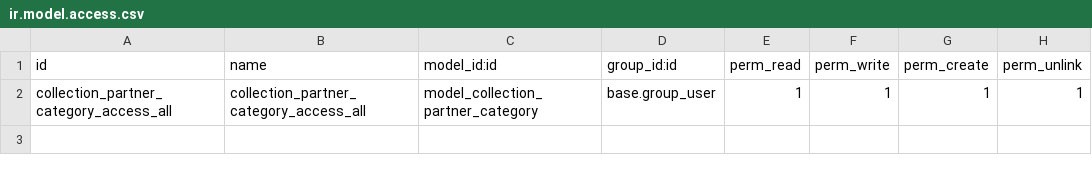
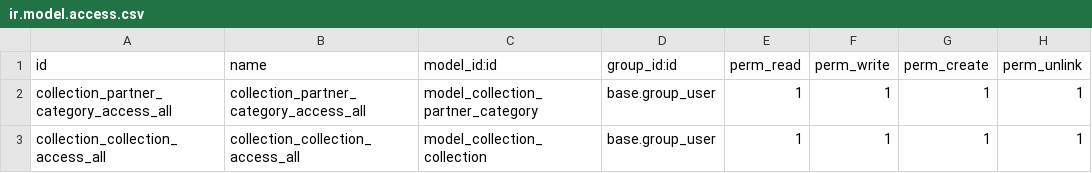
Before and after one commit to iziwas/Home, a CSV file: collection/models/security/ir.model.access.csv, drawn as a sheet.

```diff
--- a/collection/models/security/ir.model.access.csv
+++ b/collection/models/security/ir.model.access.csv
@@ -2 +2,2 @@ id,name,model_id:id,group_id:id,perm_read,perm_write,perm_create,perm_unlink
 collection_partner_category_access_all,collection_partner_category_access_all,model_collection_partner_category,base.group_user,1,1,1,1
+collection_collection_access_all,collection_collection_access_all,model_collection_collection,base.group_user,1,1,1,1
```
Also changed, not shown: 8 other files.
